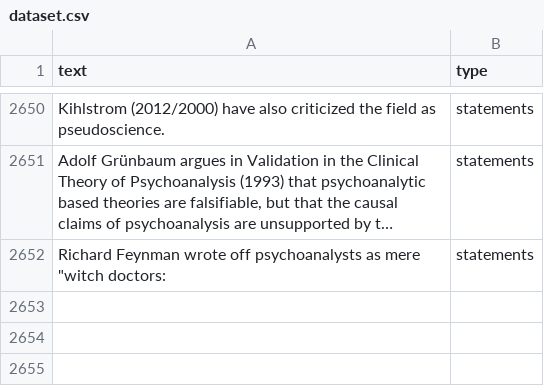
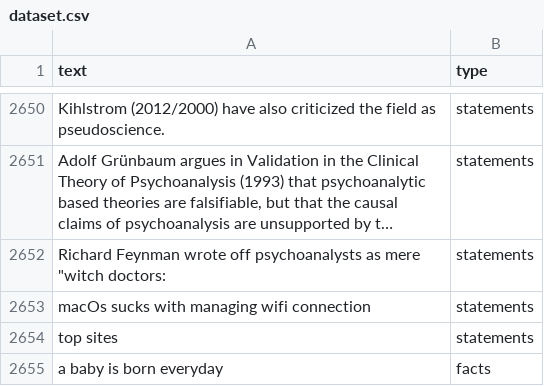
Before and after one commit to Wisdom-Nji/Open-Dataset, a CSV file: dataset.csv, drawn as a sheet; only a part is shown, gaps mark what is left out; long unchanged cells end in …; the diff names each change by its address in the sheet, - before the commit and + after, or states it on an @@ line.

```diff
--- a/dataset.csv
+++ b/dataset.csv
+row 2653: macOs sucks with managing wifi connection | statements
+row 2654: top sites | statements
+row 2655: a baby is born everyday | facts
```
Also changed, not shown: 3 other files.
